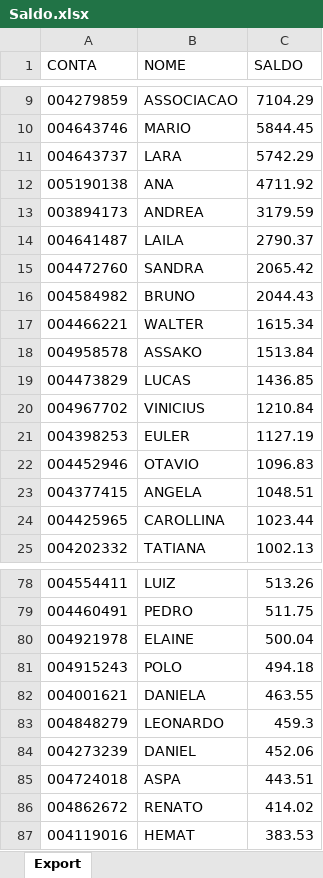
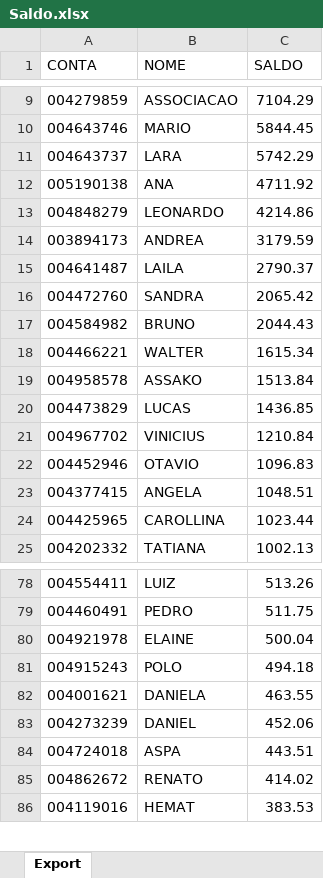
Before and after one commit to lauroteles/app_mesa_de_opera-es_corrigido, an Excel workbook: Saldo.xlsx, sheet Export, drawn as a sheet; only a part is shown, gaps mark what is left out; values as stored, in another font and other column widths than the file's, no borders; removed rows and columns are numbered as before the commit, all else as after; the diff names each change by its address in the sheet, - before the commit and + after, or states it on an @@ line.

Commit message:
Add files via upload

```diff
--- a/Saldo.xlsx (sheet Export)
+++ b/Saldo.xlsx (sheet Export)
+row 13: 004848279 | LEONARDO | 4214.86
-row 21: 004398253 | EULER | 1127.19
-row 83: 004848279 | LEONARDO | 459.3
```
